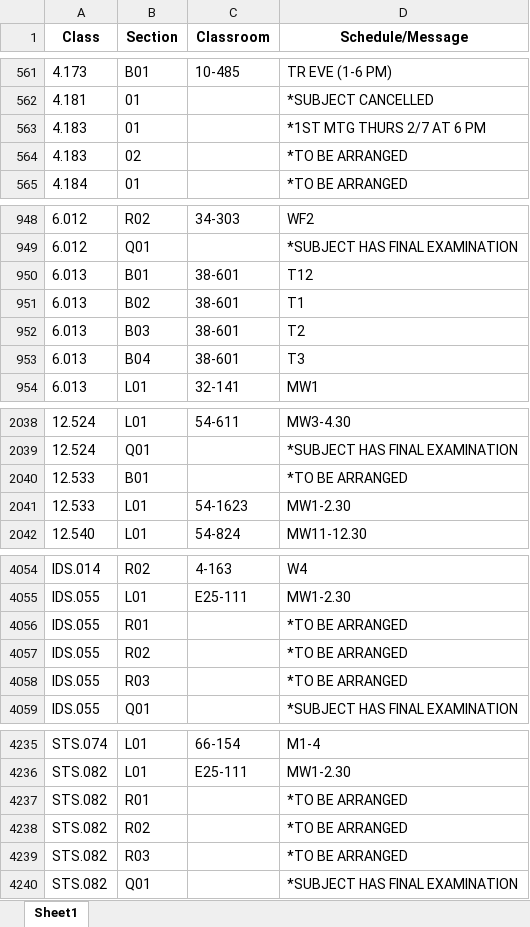
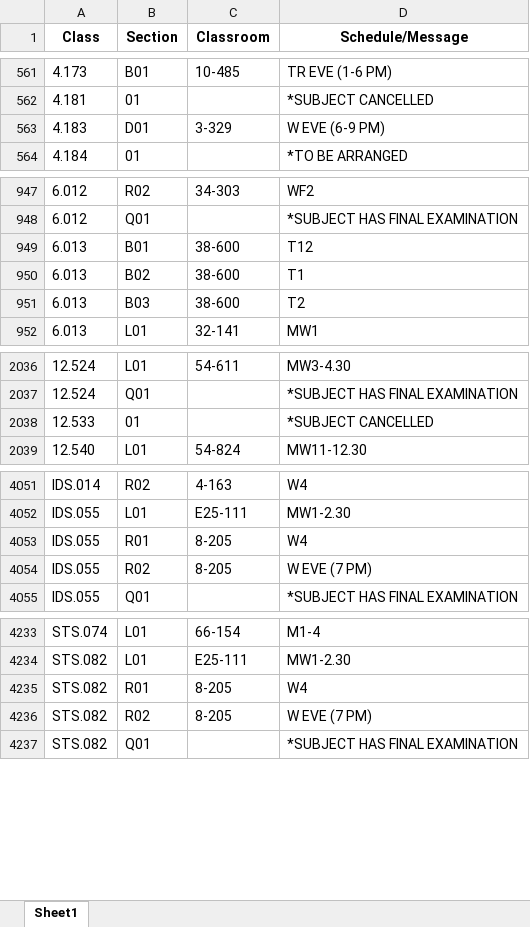
Before and after one commit to edfan/firehose, an Excel workbook: new_scripts/CSB.xlsx, sheet Sheet1, drawn as a sheet; only a part is shown, gaps mark what is left out; values as stored, in another font and other column widths than the file's, no borders; removed rows and columns are numbered as before the commit, all else as after; the diff covers the shown part only; the diff names each change by its address in the sheet, - before the commit and + after, or states it on an @@ line.

```diff
--- a/new_scripts/CSB.xlsx (sheet Sheet1)
+++ b/new_scripts/CSB.xlsx (sheet Sheet1)
-B563 (Section): 01
+B563 (Section): D01
-C563 (Classroom): (empty)
+C563 (Classroom): 3-329
-D563 (Schedule/Message): *1ST MTG THURS 2/7 AT 6 PM
+D563 (Schedule/Message): W EVE (6-9 PM)
-row 564: 4.183 | 02 |  | *TO BE ARRANGED
-C949:C951 (Classroom): 38-601
+C949:C951 (Classroom): 38-600
-row 953: 6.013 | B04 | 38-601 | T3
-B2038 (Section): B01
+B2038 (Section): 01
-D2038 (Schedule/Message): *TO BE ARRANGED
+D2038 (Schedule/Message): *SUBJECT CANCELLED
-row 2041: 12.533 | L01 | 54-1623 | MW1-2.30
-C4053:C4054 (Classroom): (empty)
+C4053:C4054 (Classroom): 8-205
-D4053 (Schedule/Message): *TO BE ARRANGED
+D4053 (Schedule/Message): W4
-D4054 (Schedule/Message): *TO BE ARRANGED
+D4054 (Schedule/Message): W EVE (7 PM)
-row 4058: IDS.055 | R03 |  | *TO BE ARRANGED
-C4235:C4236 (Classroom): (empty)
+C4235:C4236 (Classroom): 8-205
-D4235 (Schedule/Message): *TO BE ARRANGED
+D4235 (Schedule/Message): W4
-D4236 (Schedule/Message): *TO BE ARRANGED
+D4236 (Schedule/Message): W EVE (7 PM)
-row 4239: STS.082 | R03 |  | *TO BE ARRANGED
```
Also changed, not shown: 12 added rows, 9 removed rows and 109 edited cells elsewhere in this sheet, 7 other files.
